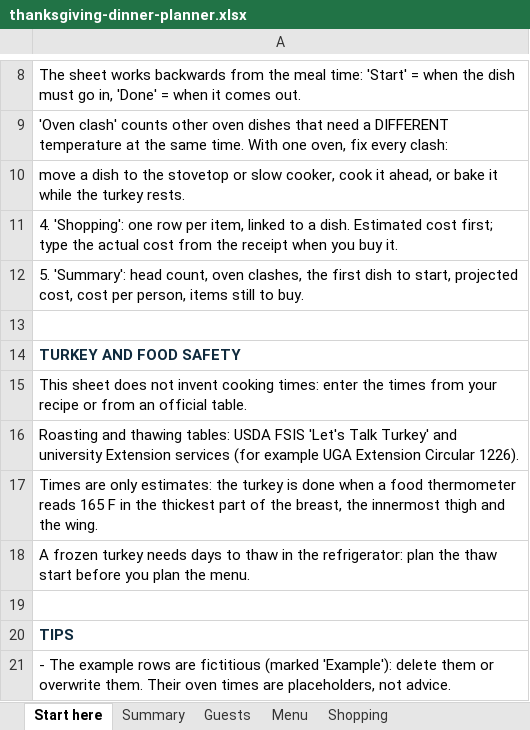
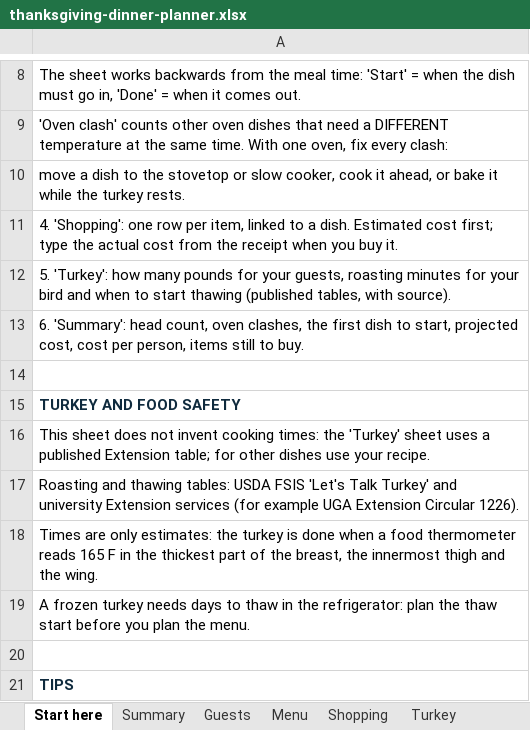
Before and after one commit to lumen-ledger/lumen-ledger.github.io, an Excel workbook: download/thanksgiving-dinner-planner.xlsx, sheet Start here, drawn as a sheet; only a part is shown, gaps mark what is left out; the shorter side is filled out with more unchanged rows; values as stored, in another font and other column widths than the file's, no borders; addresses are those after the commit; the diff names each change by its address in the sheet, - before the commit and + after, or states it on an @@ line.

Commit message:
Thanksgiving planner xlsx: Turkey sheet (size, roast, thaw start)

```diff
--- a/download/thanksgiving-dinner-planner.xlsx (sheet Start here)
+++ b/download/thanksgiving-dinner-planner.xlsx (sheet Start here)
+sheet tab: Turkey
-A12: 5. 'Summary': head count, oven clashes, the first dish to start, projected cost, cost per person, items still to buy.
+A12: 5. 'Turkey': how many pounds for your guests, roasting minutes for your bird and when to start thawing (published tables, with source).
+row 13: 6. 'Summary': head count, oven clashes, the first dish to start, projected cost, cost per person, items still to buy.
-A16: …cooking times: enter the times from your recipe or from an official table.
+A16: …cooking times: the 'Turkey' sheet uses a published Extension table; for other dishes use your recipe.
```
Also changed, not shown: sheet Menu, 1 other file.
